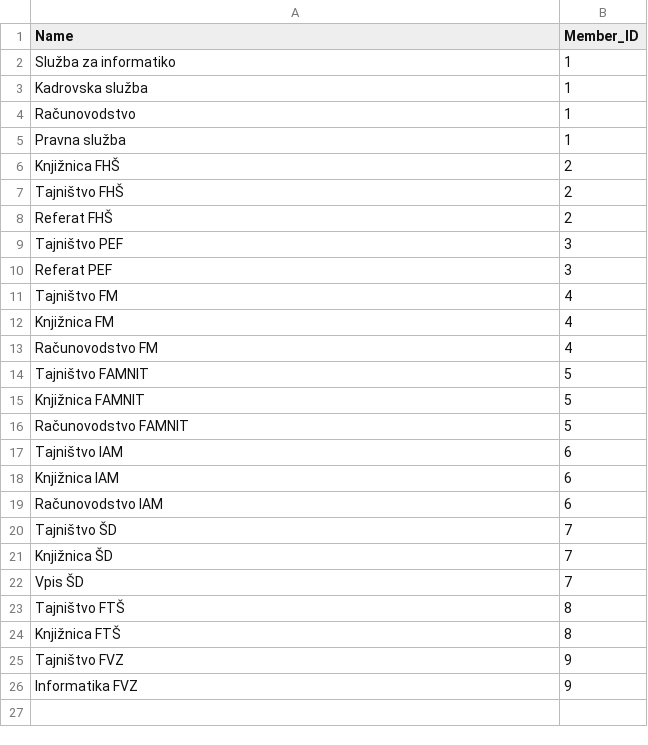
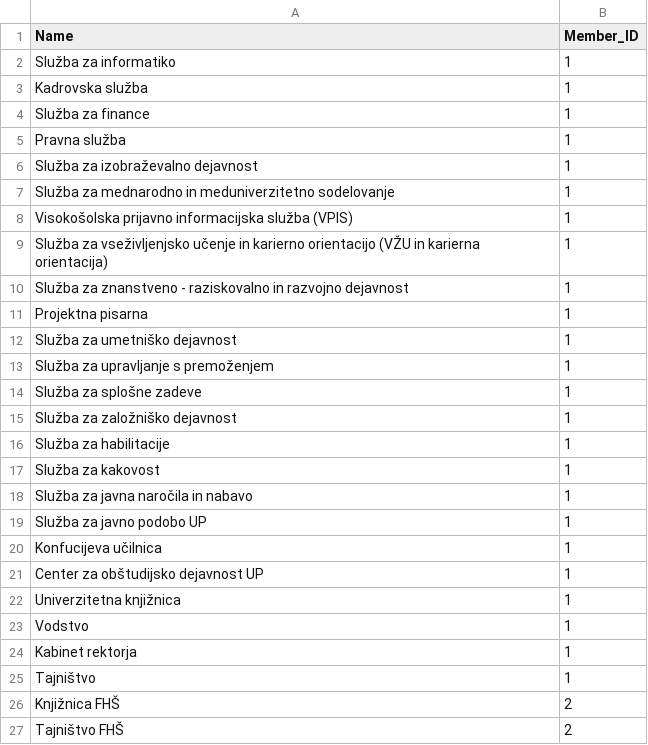
Before and after one commit to rajhv/UP_Imenik, a CSV file: db/csv/Departments.csv, drawn as a sheet; only a part is shown; the shorter side is filled out with more unchanged rows.

```diff
--- a/db/csv/Departments.csv
+++ b/db/csv/Departments.csv
@@ -3,4 +3,24 @@ Služba za informatiko,1
 Kadrovska služba,1
-Računovodstvo,1
+Služba za finance,1
 Pravna služba,1
+Služba za izobraževalno dejavnost,1
+Služba za mednarodno in meduniverzitetno sodelovanje,1
+Visokošolska prijavno informacijska služba (VPIS),1
+Služba za vseživljenjsko učenje in karierno orientacijo (VŽU in karierna orientacija),1
+Služba za znanstveno - raziskovalno in razvojno dejavnost,1
+Projektna pisarna,1
+Služba za umetniško dejavnost,1
+Služba za upravljanje s premoženjem,1
+Služba za splošne zadeve,1
+Služba za založniško dejavnost,1
+Služba za habilitacije,1
+Služba za kakovost,1
+Služba za javna naročila in nabavo,1
+Služba za javno podobo UP,1
+Konfucijeva učilnica,1
+Center za obštudijsko dejavnost UP,1
+Univerzitetna knjižnica,1
+Vodstvo,1
+Kabinet rektorja,1
+Tajništvo,1
 Knjižnica FHŠ,2
```
Also changed, not shown: db/csv/Employees.csv, 25 other files.
